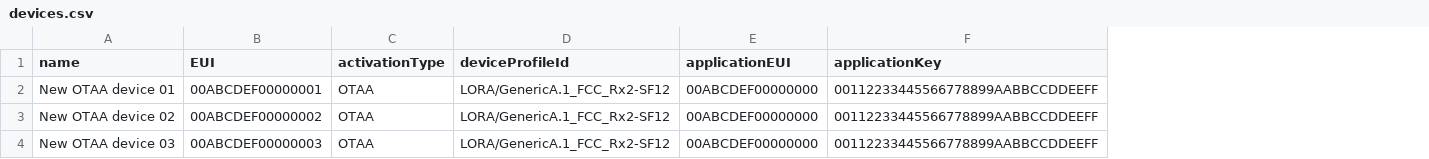
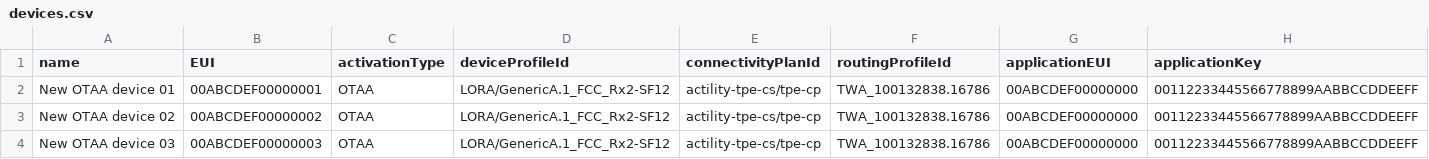
Before and after one commit to norbertherbert/dxapi-provisioning, a CSV file: devices.csv, drawn as a sheet; the diff names each change by its address in the sheet, - before the commit and + after, or states it on an @@ line.

```diff
--- a/devices.csv
+++ b/devices.csv
+column E (connectivityPlanId), rows 2-4: all actility-tpe-cs/tpe-cp
+column F (routingProfileId), rows 2-4: all TWA_100132838.16786
```
Also changed, not shown: 2 other files.
